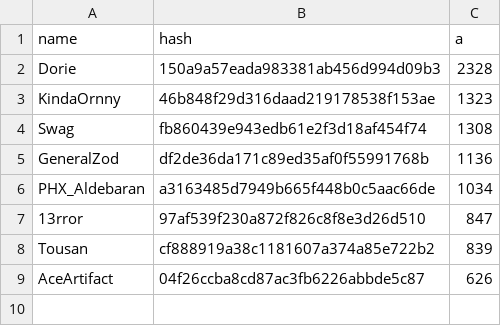
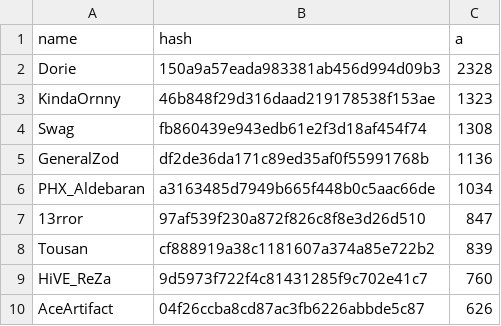
Before and after one commit to catalystblack/catalystblack.github.io, a CSV file: csv/CTF/score.csv, drawn as a sheet; the diff names each change by its address in the sheet, - before the commit and + after, or states it on an @@ line.

```diff
--- a/csv/CTF/score.csv
+++ b/csv/CTF/score.csv
+row 9: HiVE_ReZa | 9d5973f722f4c81431285f9c702e41c7 | 760
```
Also changed, not shown: csv/CTF/assists.csv, csv/CTF/kills.csv, 11 other files.
